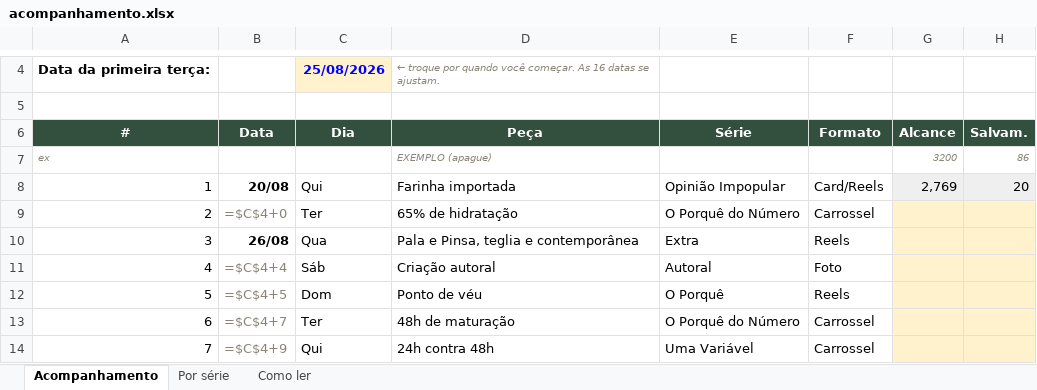
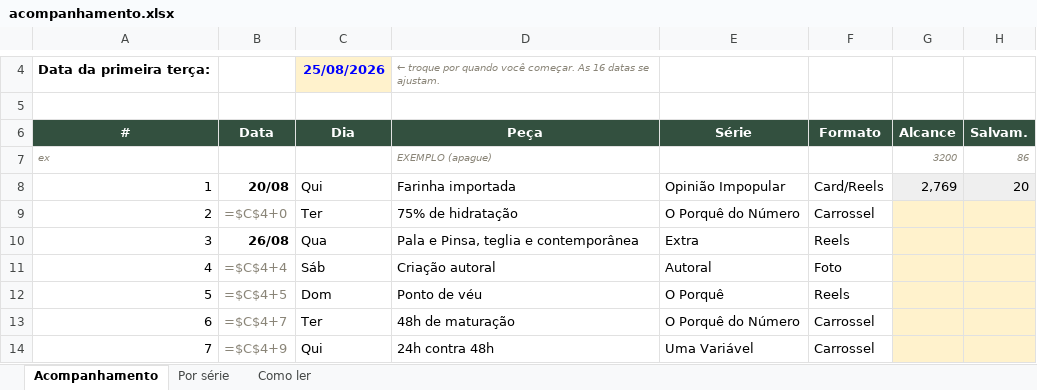
Before and after one commit to 70math-hash/marketing, an Excel workbook: analise/acompanhamento.xlsx, sheet Acompanhamento, drawn as a sheet; only a part is shown, gaps mark what is left out; values as stored, in another font and other column widths than the file's, no borders; formulas without a stored value are shown as written; the diff names each change by its address in the sheet, - before the commit and + after, or states it on an @@ line.

```diff
--- a/analise/acompanhamento.xlsx (sheet Acompanhamento)
+++ b/analise/acompanhamento.xlsx (sheet Acompanhamento)
-D9 (Peça): 65% de hidratação
+D9 (Peça): 75% de hidratação
```
Also changed, not shown: 19 other files.
